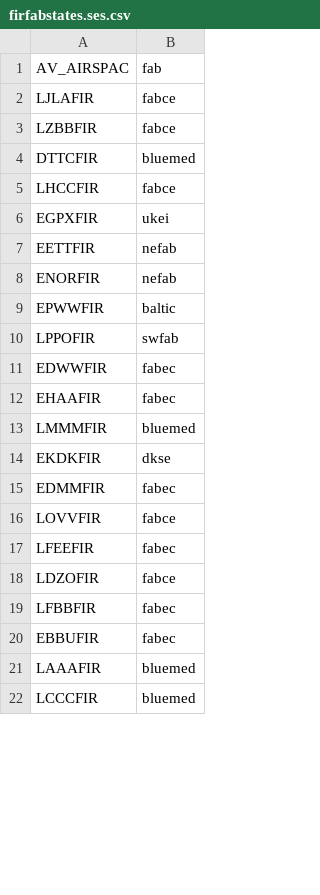
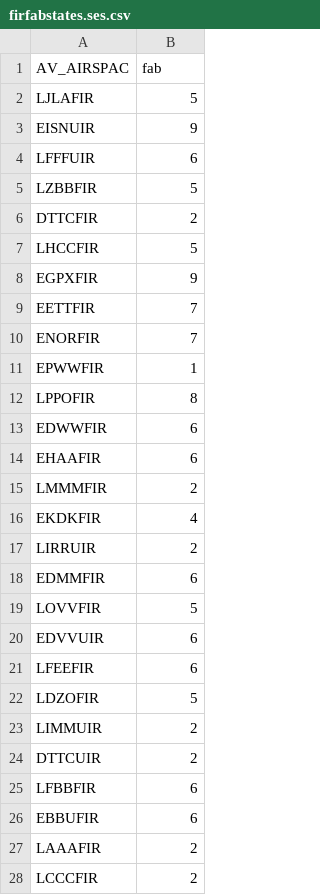
Before and after one commit to euctrl-pru/eurocontrol-atlas, a CSV file: data/firfabstates.ses.csv, drawn as a sheet; only a part is shown; the diff covers the shown part only.

```diff
--- a/data/firfabstates.ses.csv
+++ b/data/firfabstates.ses.csv
@@ -1,22 +1,28 @@
 AV_AIRSPAC,fab
-LJLAFIR,fabce
-LZBBFIR,fabce
-DTTCFIR,bluemed
-LHCCFIR,fabce
-EGPXFIR,ukei
-EETTFIR,nefab
-ENORFIR,nefab
-EPWWFIR,baltic
-LPPOFIR,swfab
-EDWWFIR,fabec
-EHAAFIR,fabec
-LMMMFIR,bluemed
-EKDKFIR,dkse
-EDMMFIR,fabec
-LOVVFIR,fabce
-LFEEFIR,fabec
-LDZOFIR,fabce
-LFBBFIR,fabec
-EBBUFIR,fabec
-LAAAFIR,bluemed
-LCCCFIR,bluemed
+LJLAFIR,5
+EISNUIR,9
+LFFFUIR,6
+LZBBFIR,5
+DTTCFIR,2
+LHCCFIR,5
+EGPXFIR,9
+EETTFIR,7
+ENORFIR,7
+EPWWFIR,1
+LPPOFIR,8
+EDWWFIR,6
+EHAAFIR,6
+LMMMFIR,2
+EKDKFIR,4
+LIRRUIR,2
+EDMMFIR,6
+LOVVFIR,5
+EDVVUIR,6
+LFEEFIR,6
+LDZOFIR,5
+LIMMUIR,2
+DTTCUIR,2
+LFBBFIR,6
+EBBUFIR,6
+LAAAFIR,2
+LCCCFIR,2
```
Also changed, not shown: 15 added rows and 27 edited cells elsewhere in this file, data/fabfirs.rp2.csv, 9 other files.
